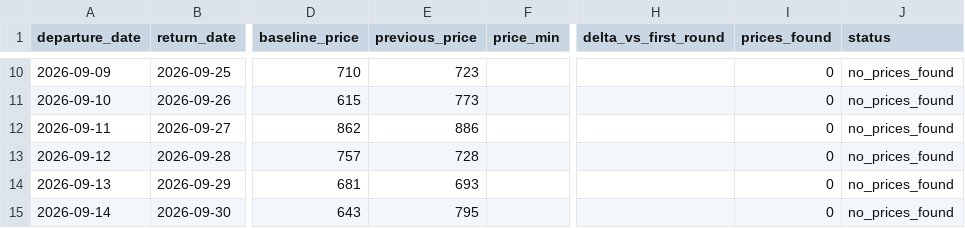
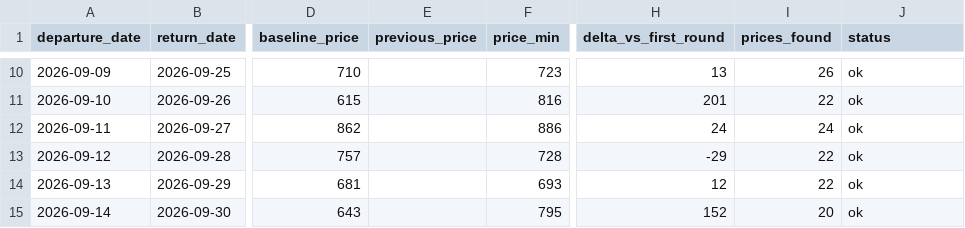
Before and after one commit to yiyangshen04/flight-watch, a CSV file: data/chi-rom-sep-2026/latest_round.csv, drawn as a sheet; only a part is shown, gaps mark what is left out; the diff covers the shown part only; the diff names each change by its address in the sheet, - before the commit and + after, or states it on an @@ line.

```diff
--- a/data/chi-rom-sep-2026/latest_round.csv
+++ b/data/chi-rom-sep-2026/latest_round.csv
-E10 (previous_price): 723
+E10 (previous_price): (empty)
-F10 (price_min): (empty)
+F10 (price_min): 723
-H10 (delta_vs_first_round): (empty)
+H10 (delta_vs_first_round): 13
-I10 (prices_found): 0
+I10 (prices_found): 26
-J10:J15 (status): no_prices_found
+J10:J15 (status): ok
-E11 (previous_price): 773
+E11 (previous_price): (empty)
-F11 (price_min): (empty)
+F11 (price_min): 816
-H11 (delta_vs_first_round): (empty)
+H11 (delta_vs_first_round): 201
-I11 (prices_found): 0
+I11 (prices_found): 22
-E12 (previous_price): 886
+E12 (previous_price): (empty)
-F12 (price_min): (empty)
+F12 (price_min): 886
-H12 (delta_vs_first_round): (empty)
+H12 (delta_vs_first_round): 24
-I12 (prices_found): 0
+I12 (prices_found): 24
-E13 (previous_price): 728
+E13 (previous_price): (empty)
-F13 (price_min): (empty)
+F13 (price_min): 728
-H13 (delta_vs_first_round): (empty)
+H13 (delta_vs_first_round): -29
-I13:I14 (prices_found): 0
+I13:I14 (prices_found): 22
-E14 (previous_price): 693
+E14 (previous_price): (empty)
-F14 (price_min): (empty)
+F14 (price_min): 693
-H14 (delta_vs_first_round): (empty)
+H14 (delta_vs_first_round): 12
-E15 (previous_price): 795
+E15 (previous_price): (empty)
-F15 (price_min): (empty)
+F15 (price_min): 795
-H15 (delta_vs_first_round): (empty)
+H15 (delta_vs_first_round): 152
-I15 (prices_found): 0
+I15 (prices_found): 20
```
Also changed, not shown: 30 edited cells elsewhere in this file, 4 other files.
